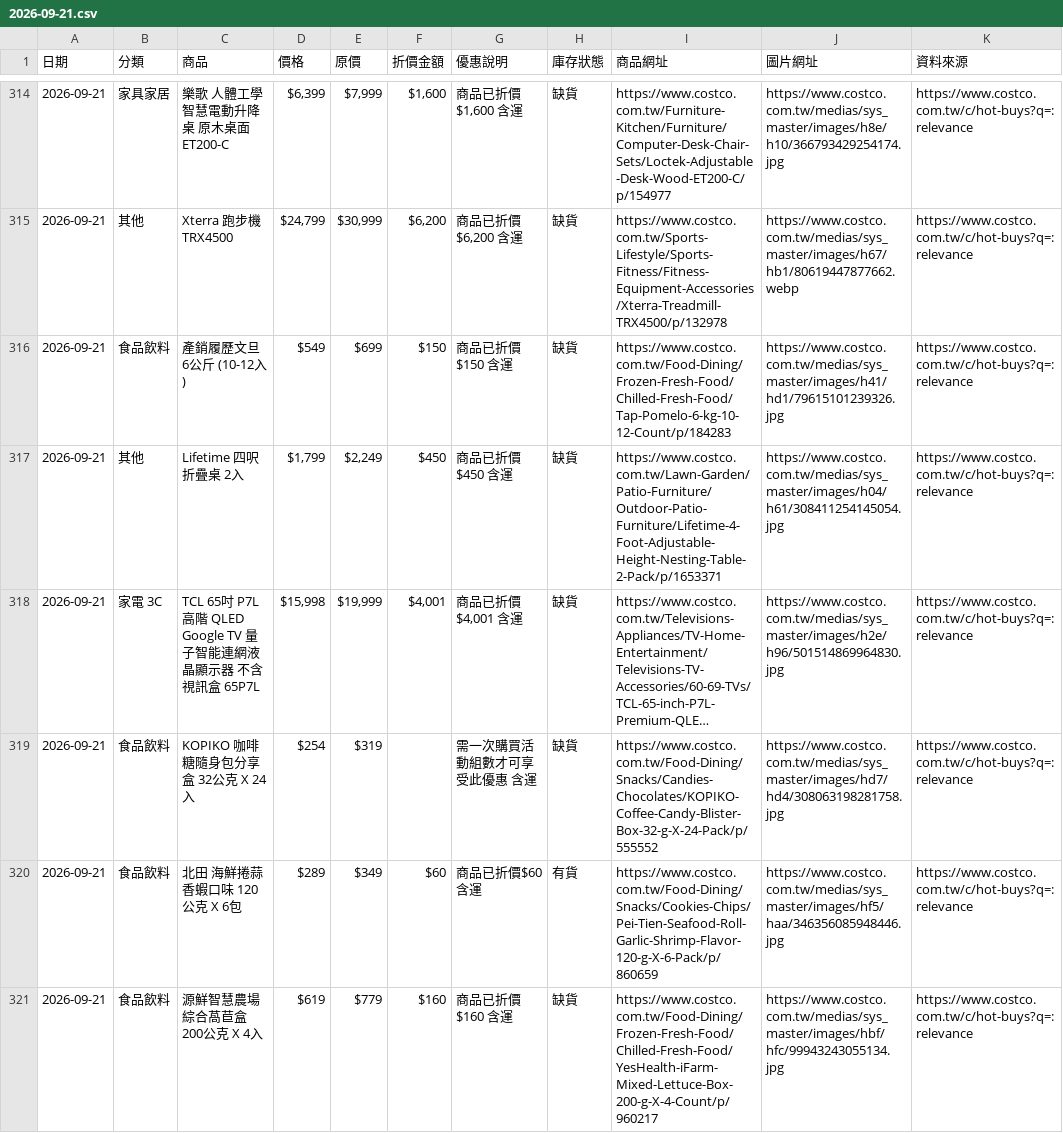
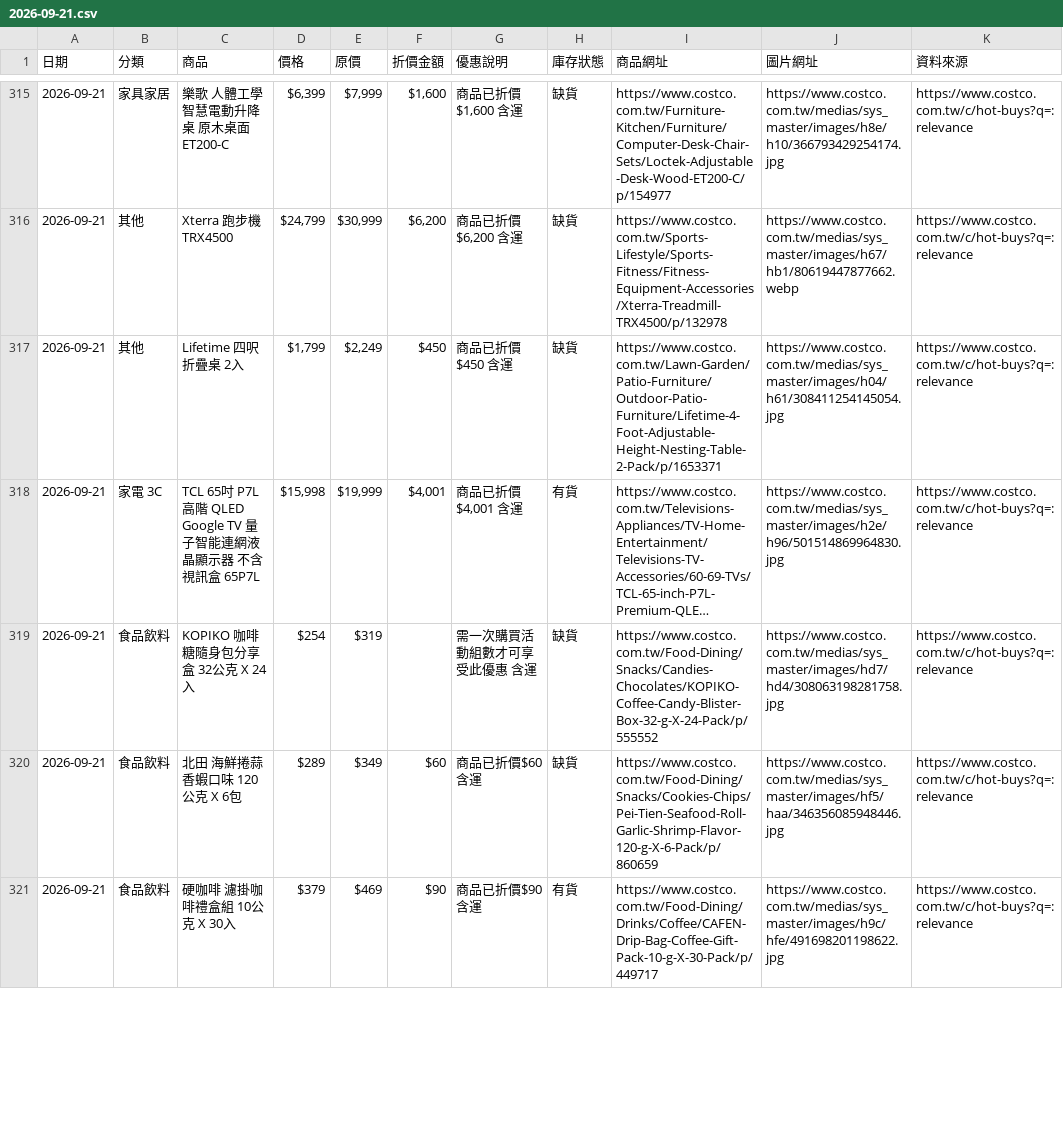
Before and after one commit to da199919-ux/costco-daily-deals, a CSV file: output/history/2026-09-21.csv, drawn as a sheet; only a part is shown, gaps mark what is left out; long unchanged cells end in …; removed rows and columns are numbered as before the commit, all else as after; the diff covers the shown part only; the diff names each change by its address in the sheet, - before the commit and + after, or states it on an @@ line.

```diff
--- a/output/history/2026-09-21.csv
+++ b/output/history/2026-09-21.csv
-row 316: 2026-09-21 | 食品飲料 | 產銷履歷文旦 6公斤 (10-12入) | $549 | $699 | $150 | 商品已折價$150 含運 | 缺貨 | https://www.costco.com.tw/Food-Dining/Frozen-Fresh-Food/Chilled-Fresh-Food/Tap-Pomelo-6-kg-10-12-Count/p/184283 | https://www.costco.com.tw/medias/sys_master/images/h41/hd1/79615101239326.jpg | https://www.costco.com.tw/c/hot-buys?q=:relevance
-H318 (庫存狀態): 缺貨
+H318 (庫存狀態): 有貨
-H320 (庫存狀態): 有貨
+H320 (庫存狀態): 缺貨
-row 321: 2026-09-21 | 食品飲料 | 源鮮智慧農場 綜合萵苣盒 200公克 X 4入 | $619 | $779 | $160 | 商品已折價$160 含運 | 缺貨 | https://www.costco.com.tw/Food-Dining/Frozen-Fresh-Food/Chilled-Fresh-Food/YesHealth-iFarm-Mixed-Lettuce-Box-200-g-X-4-Count/p/960217 | https://www.costco.com.tw/medias/sys_master/images/hbf/hfc/99943243055134.jpg | https://www.costco.com.tw/c/hot-buys?q=:relevance
+row 321: 2026-09-21 | 食品飲料 | 硬咖啡 濾掛咖啡禮盒組 10公克 X 30入 | $379 | $469 | $90 | 商品已折價$90 含運 | 有貨 | https://www.costco.com.tw/Food-Dining/Drinks/Coffee/CAFEN-Drip-Bag-Coffee-Gift-Pack-10-g-X-30-Pack/p/449717 | https://www.costco.com.tw/medias/sys_master/images/h9c/hfe/491698201198622.jpg | https://www.costco.com.tw/c/hot-buys?q=:relevance
```
Also changed, not shown: 3 added rows, 5 removed rows, 4 moved rows and 24 edited cells elsewhere in this file, output/latest.csv, 4 other files.
